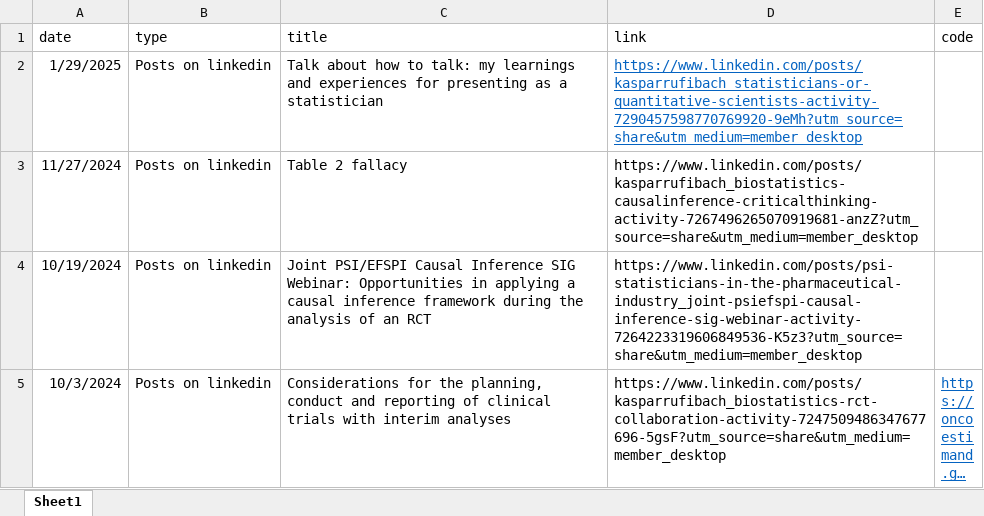
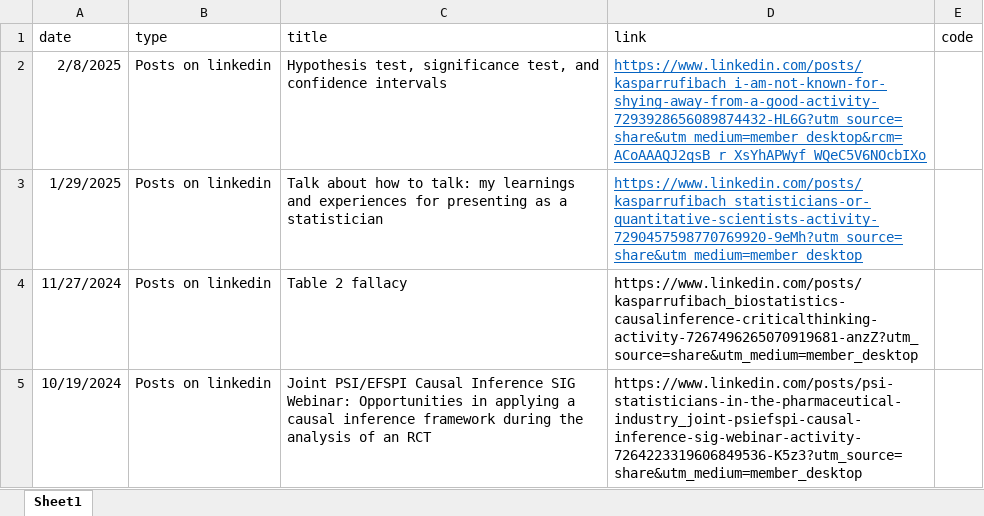
Before and after one commit to numbersman77/kasparrufibach, an Excel workbook: data/posts.xlsx, sheet Sheet1, drawn as a sheet; only a part is shown; the shorter side is filled out with more unchanged rows; long unchanged cells end in …; values as stored, in another font and other column widths than the file's, no borders; the diff names each change by its address in the sheet, - before the commit and + after, or states it on an @@ line.

```diff
--- a/data/posts.xlsx (sheet Sheet1)
+++ b/data/posts.xlsx (sheet Sheet1)
+row 2: 2/8/2025 | Posts on linkedin | Hypothesis test, significance test, and confidence intervals | https://www.linkedin.com/posts/kasparrufibach_i-am-not-known-for-shying-away-from-a-good-activity-7293928656089874432-HL6G?utm_source=share&utm_medium=member_desktop&rcm=ACoAAAQJ2qsB_r_XsYhAPWyf_WQeC5V6NOcbIXo
```
Also changed, not shown: data/update.xlsx, 3 other files.
